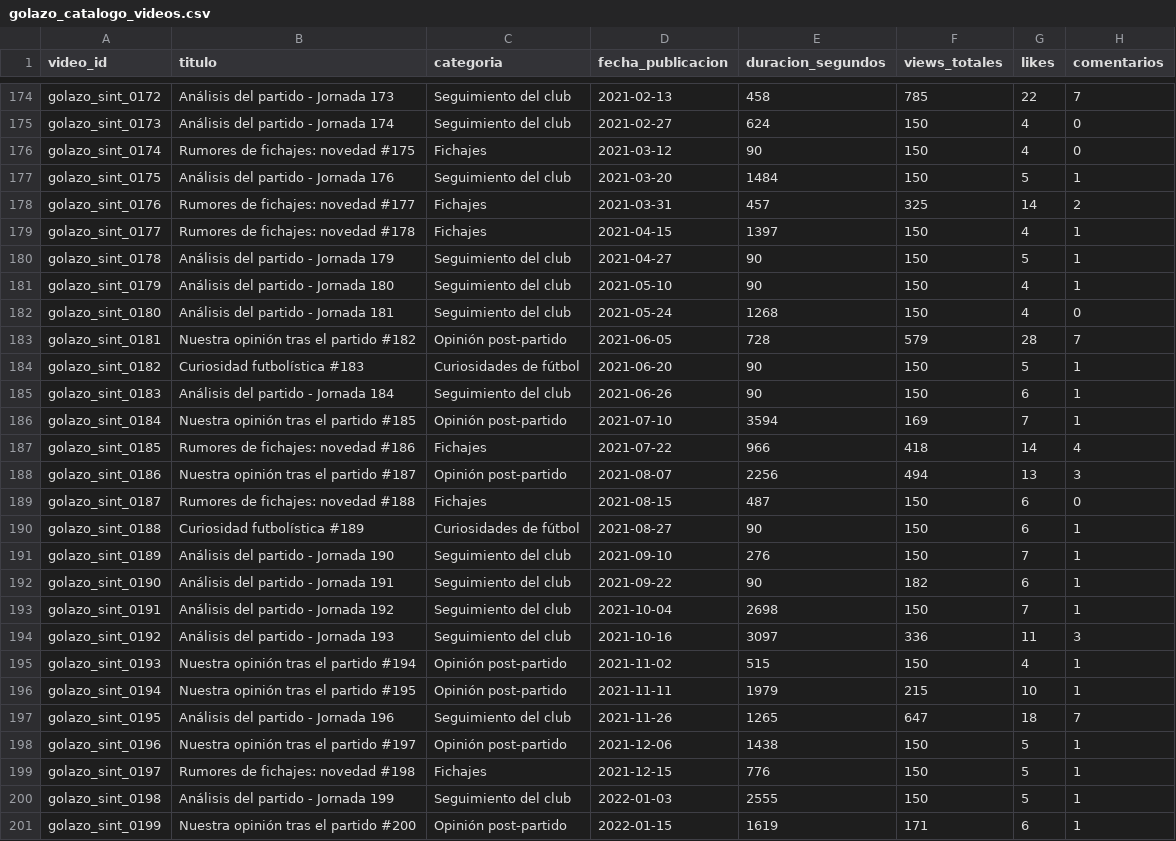
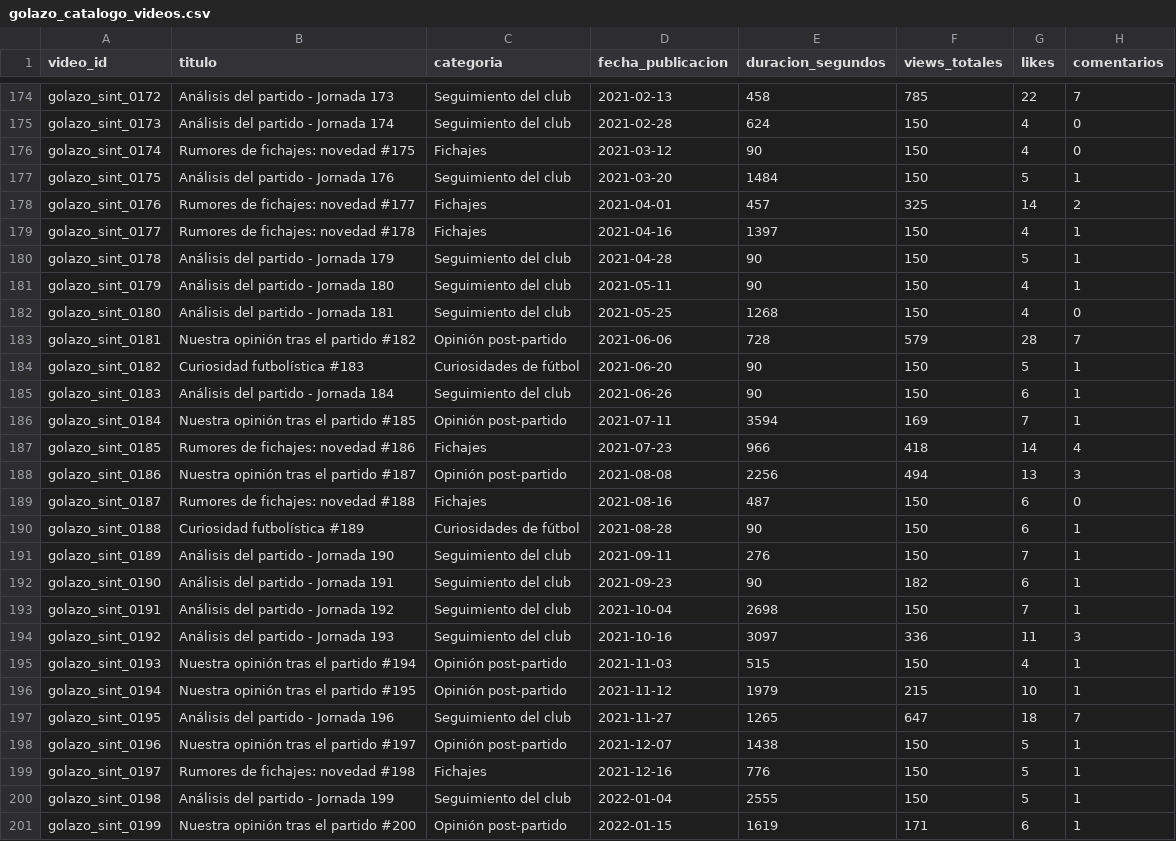
Before and after one commit to Dende8/GrowUP, a CSV file: synthetic/golazo_catalogo_videos.csv, drawn as a sheet; only a part is shown, gaps mark what is left out; the diff covers the shown part only; the diff names each change by its address in the sheet, - before the commit and + after, or states it on an @@ line.

```diff
--- a/synthetic/golazo_catalogo_videos.csv
+++ b/synthetic/golazo_catalogo_videos.csv
-D175 (fecha_publicacion): 2021-02-27
+D175 (fecha_publicacion): 2021-02-28
-D178 (fecha_publicacion): 2021-03-31
+D178 (fecha_publicacion): 2021-04-01
-D179 (fecha_publicacion): 2021-04-15
+D179 (fecha_publicacion): 2021-04-16
-D180 (fecha_publicacion): 2021-04-27
+D180 (fecha_publicacion): 2021-04-28
-D181 (fecha_publicacion): 2021-05-10
+D181 (fecha_publicacion): 2021-05-11
-D182 (fecha_publicacion): 2021-05-24
+D182 (fecha_publicacion): 2021-05-25
-D183 (fecha_publicacion): 2021-06-05
+D183 (fecha_publicacion): 2021-06-06
-D186 (fecha_publicacion): 2021-07-10
+D186 (fecha_publicacion): 2021-07-11
-D187 (fecha_publicacion): 2021-07-22
+D187 (fecha_publicacion): 2021-07-23
-D188 (fecha_publicacion): 2021-08-07
+D188 (fecha_publicacion): 2021-08-08
-D189 (fecha_publicacion): 2021-08-15
+D189 (fecha_publicacion): 2021-08-16
-D190 (fecha_publicacion): 2021-08-27
+D190 (fecha_publicacion): 2021-08-28
-D191 (fecha_publicacion): 2021-09-10
+D191 (fecha_publicacion): 2021-09-11
-D192 (fecha_publicacion): 2021-09-22
+D192 (fecha_publicacion): 2021-09-23
-D195 (fecha_publicacion): 2021-11-02
+D195 (fecha_publicacion): 2021-11-03
-D196 (fecha_publicacion): 2021-11-11
+D196 (fecha_publicacion): 2021-11-12
-D197 (fecha_publicacion): 2021-11-26
+D197 (fecha_publicacion): 2021-11-27
-D198 (fecha_publicacion): 2021-12-06
+D198 (fecha_publicacion): 2021-12-07
-D199 (fecha_publicacion): 2021-12-15
+D199 (fecha_publicacion): 2021-12-16
-D200 (fecha_publicacion): 2022-01-03
+D200 (fecha_publicacion): 2022-01-04
```
Also changed, not shown: 146 edited cells elsewhere in this file, 5 other files.
